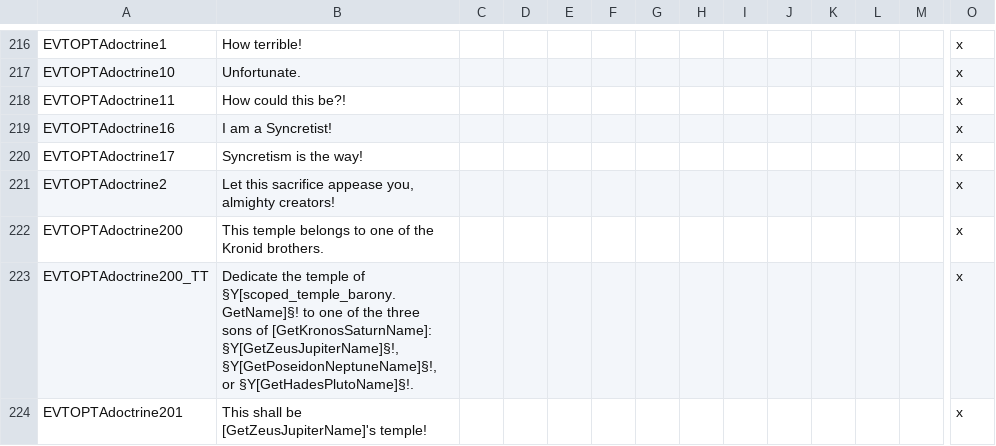
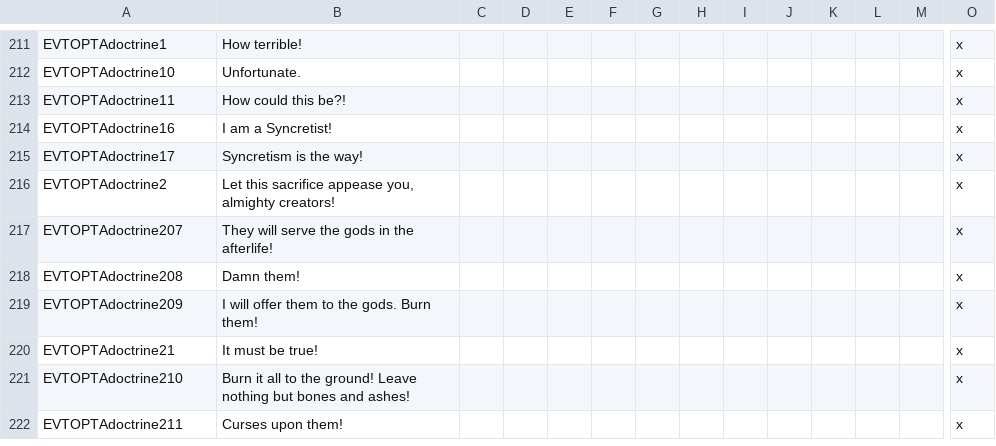
Before and after one commit to Komioski/WH-Geheimnisnacht, a CSV file: localisation/00_WHG_doctrine_events.csv, drawn as a sheet; only a part is shown, gaps mark what is left out; the shorter side is filled out with more unchanged rows; rows hold the shown columns only; the diff covers the shown part only; the diff names each change by its address in the sheet, - before the commit and + after, or states it on an @@ line.

```diff
--- a/localisation/00_WHG_doctrine_events.csv
+++ b/localisation/00_WHG_doctrine_events.csv
-row 222: EVTOPTAdoctrine200 | This temple belongs to one of the Kronid brothers. |  |  |  |  |  |  |  |  |  |  |  | x
-row 223: EVTOPTAdoctrine200_TT | Dedicate the temple of §Y[scoped_temple_barony.GetName]§! to one of the three sons of [GetKronosSaturnName]: §Y[GetZeusJupiterName]§!, §Y[GetPoseidonNeptuneName]§!, or §Y[GetHadesPlutoName]§!. |  |  |  |  |  |  |  |  |  |  |  | x
-row 224: EVTOPTAdoctrine201 | This shall be [GetZeusJupiterName]'s temple! |  |  |  |  |  |  |  |  |  |  |  | x
```
Also changed, not shown: 22 removed rows and 3 edited cells elsewhere in this file, localisation/00_WHG_amazon_events.csv, localisation/00_WHG_bloodline_events.csv, 14 other files.
